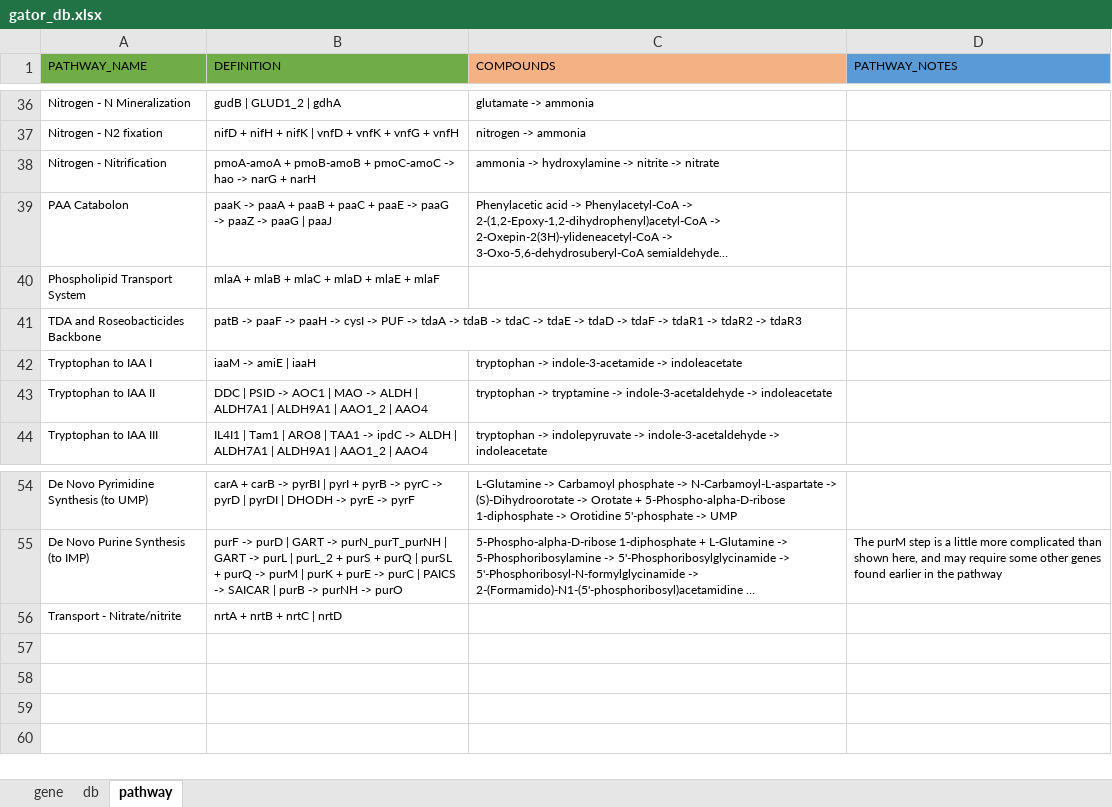
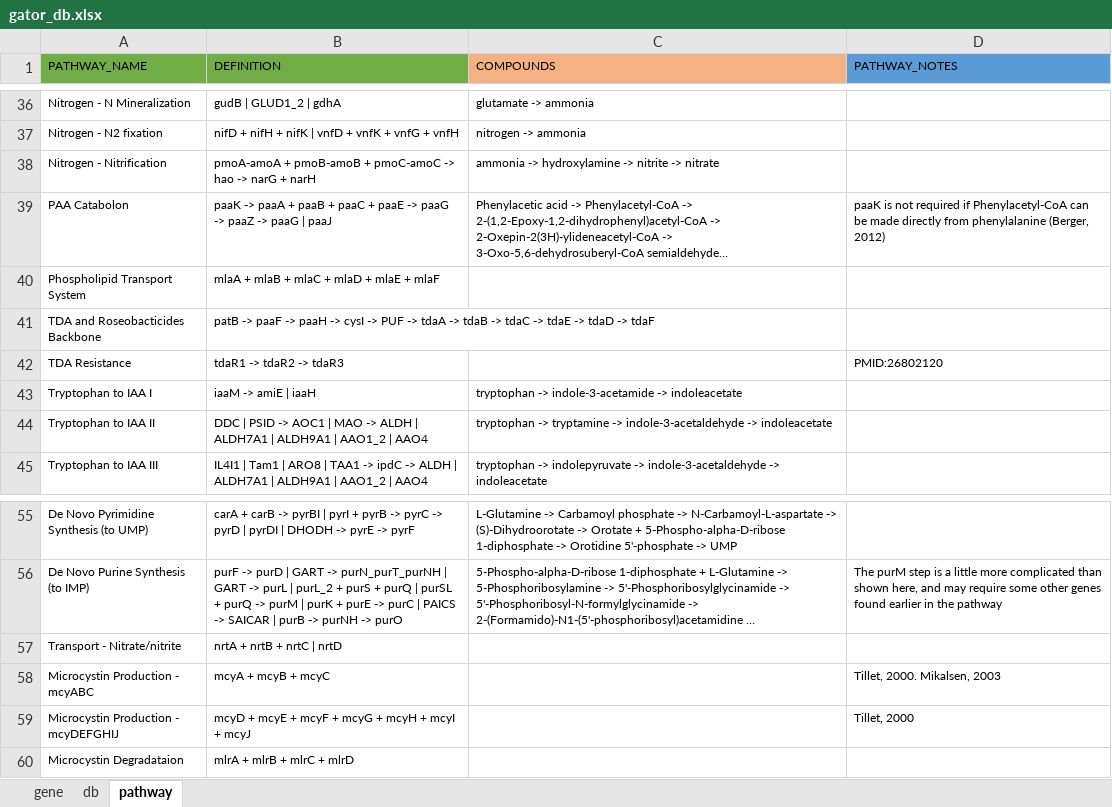
Before and after one commit to jeffkimbrel/gator, an Excel workbook: gator_db.xlsx, sheet pathway, drawn as a sheet; only a part is shown, gaps mark what is left out; long unchanged cells end in …; values as stored, in another font and other column widths than the file's, no borders; the diff names each change by its address in the sheet, - before the commit and + after, or states it on an @@ line.

```diff
--- a/gator_db.xlsx (sheet pathway)
+++ b/gator_db.xlsx (sheet pathway)
-D39 (PATHWAY_NOTES): (empty)
+D39 (PATHWAY_NOTES): paaK is not required if Phenylacetyl-CoA can be made directly from phenylalanine (Berger, 2012)
-B41 (DEFINITION): …-> tdaF -> tdaR1 -> tdaR2 -> tdaR3
+B41 (DEFINITION): …-> tdaF
+row 42: TDA Resistance | tdaR1 -> tdaR2 -> tdaR3 |  | PMID:26802120
+row 58: Microcystin Production - mcyABC | mcyA + mcyB + mcyC |  | Tillet, 2000. Mikalsen, 2003
+row 59: Microcystin Production - mcyDEFGHIJ | mcyD + mcyE + mcyF + mcyG + mcyH + mcyI + mcyJ |  | Tillet, 2000
+row 60: Microcystin Degradataion | mlrA + mlrB + mlrC + mlrD
```
Also changed, not shown: sheet gene, sheet db, 3 other files.
